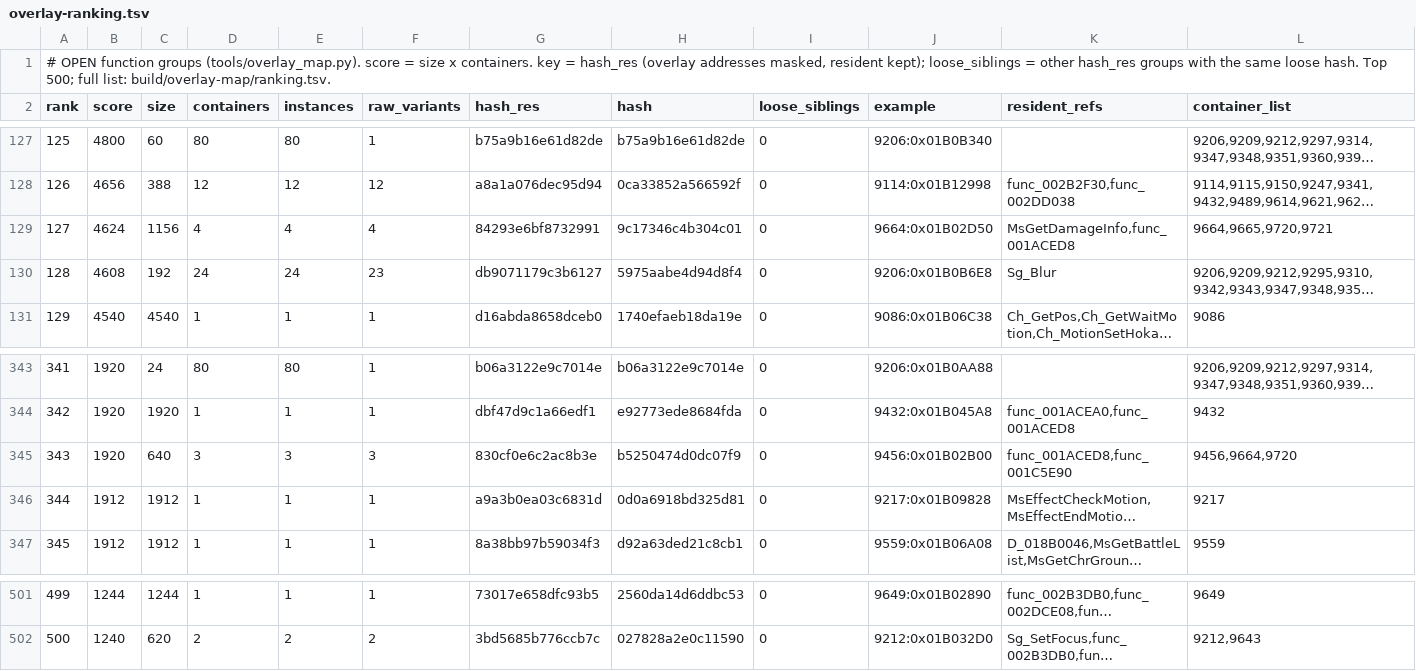
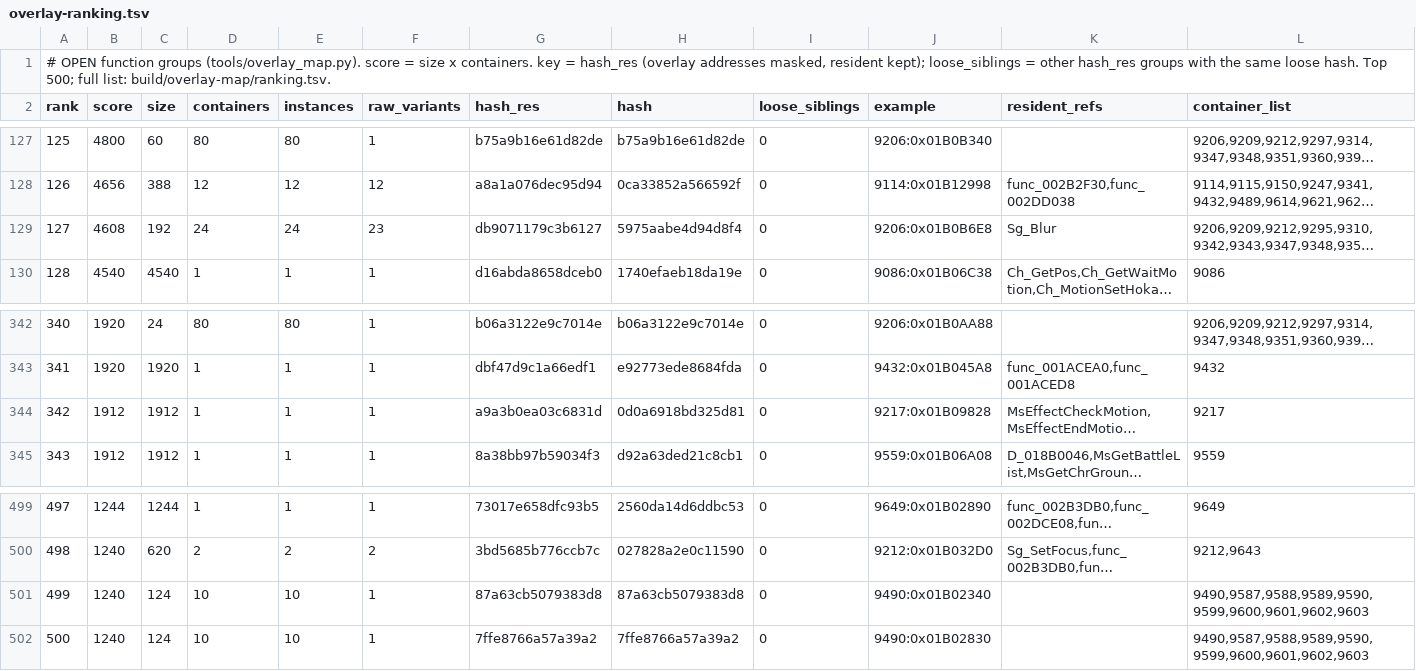
Before and after one commit to khasinski/final-fantasy-x-decomp, a TSV file: docs/overlay-ranking.tsv, drawn as a sheet; only a part is shown, gaps mark what is left out; long unchanged cells end in …; removed rows and columns are numbered as before the commit, all else as after; the diff names each change by its address in the sheet, - before the commit and + after, or states it on an @@ line.

Commit message:
overlays(09664): match ovl_09664_p6_2d50 (1156B, 4 containers; 09664 & 09720 100% full -> 106/584)

```diff
--- a/docs/overlay-ranking.tsv
+++ b/docs/overlay-ranking.tsv
-row 129: 127 | 4624 | 1156 | 4 | 4 | 4 | 84293e6bf8732991 | 9c17346c4b304c01 | 0 | 9664:0x01B02D50 | MsGetDamageInfo,func_001ACED8 | 9664,9665,9720,9721
@@ column A (rank) renumbered between rows 129 and 500 @@
-row 345: 343 | 1920 | 640 | 3 | 3 | 3 | 830cf0e6c2ac8b3e | b5250474d0dc07f9 | 0 | 9456:0x01B02B00 | func_001ACED8,func_001C5E90 | 9456,9664,9720
+row 501: 499 | 1240 | 124 | 10 | 10 | 1 | 87a63cb5079383d8 | 87a63cb5079383d8 | 0 | 9490:0x01B02340 |  | 9490,9587,9588,9589,9590,9599,9600,9601,9602,9603
+row 502: 500 | 1240 | 124 | 10 | 10 | 1 | 7ffe8766a57a39a2 | 7ffe8766a57a39a2 | 0 | 9490:0x01B02830 |  | 9490,9587,9588,9589,9590,9599,9600,9601,9602,9603
```
Also changed, not shown: 3 other files.
